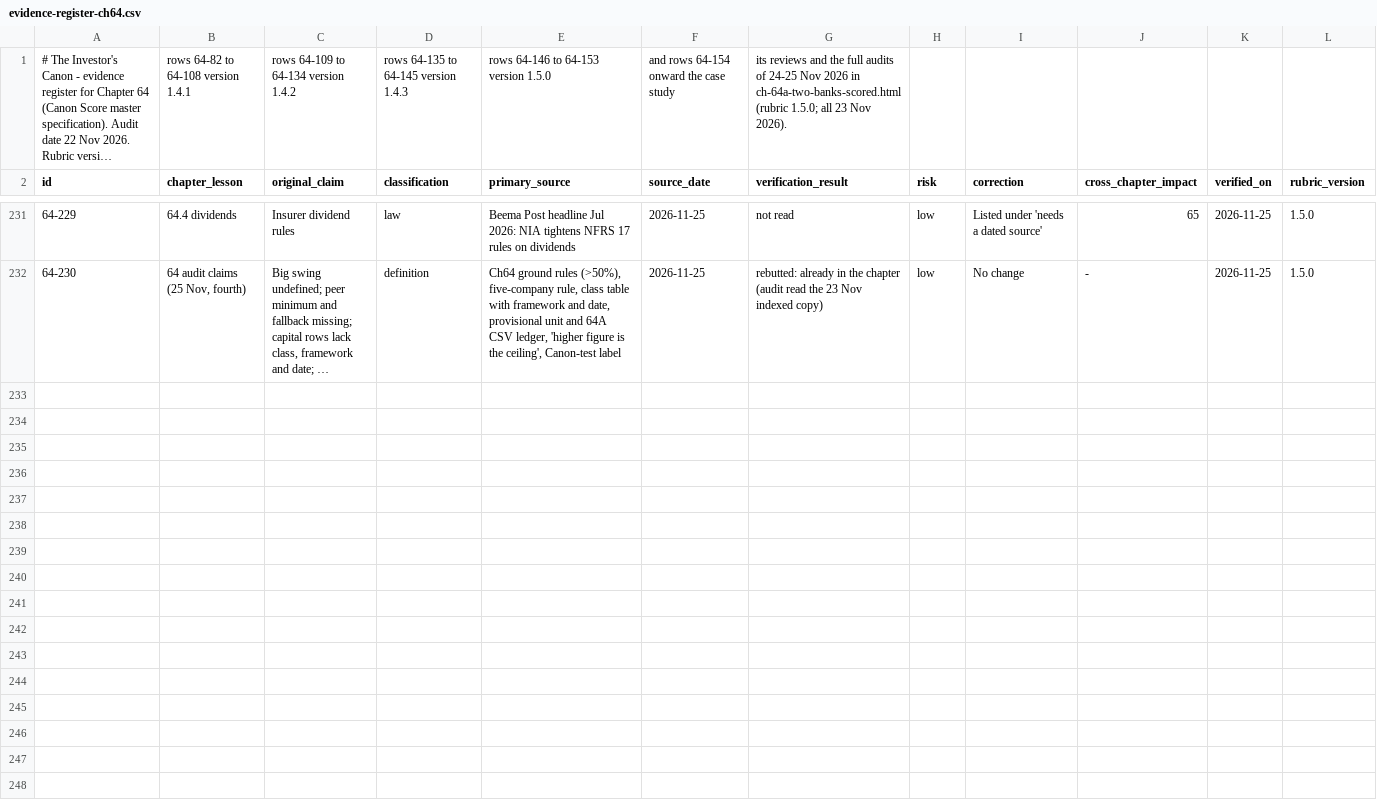
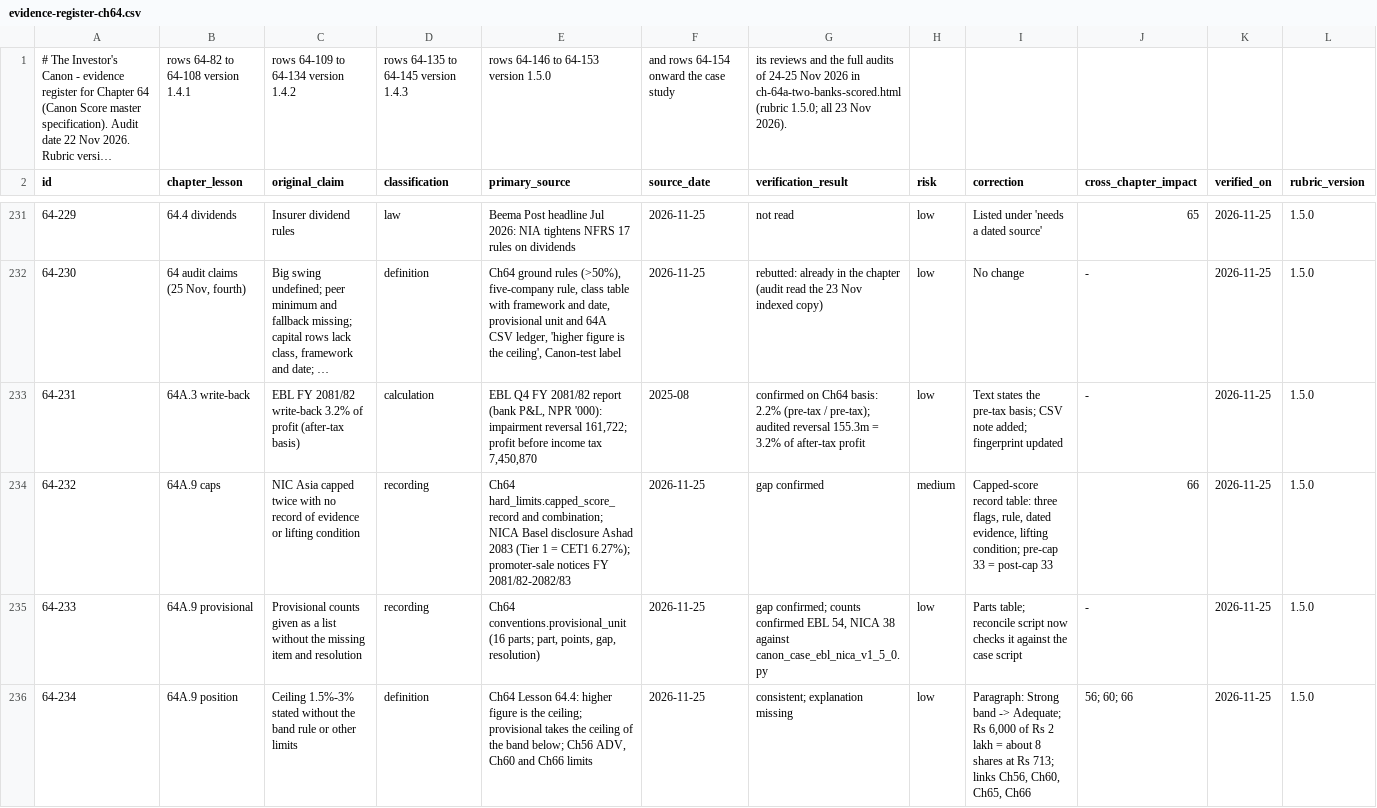
Before and after one commit to Santoshkumaradhikari/santoshkumaradhikari.github.io, a CSV file: investors-canon/data/evidence-register-ch64.csv, drawn as a sheet; only a part is shown, gaps mark what is left out; long unchanged cells end in …; the diff covers the shown part only; the diff names each change by its address in the sheet, - before the commit and + after, or states it on an @@ line.

```diff
--- a/investors-canon/data/evidence-register-ch64.csv
+++ b/investors-canon/data/evidence-register-ch64.csv
+row 233: 64-231 | 64A.3 write-back | EBL FY 2081/82 write-back 3.2% of profit (after-tax basis) | calculation | EBL Q4 FY 2081/82 report (bank P&L, NPR '000): impairment reversal 161,722; profit before income tax 7,450,870 | 2025-08 | confirmed on Ch64 basis: 2.2% (pre-tax / pre-tax); audited reversal 155.3m = 3.2% of after-tax profit | low | Text states the pre-tax basis; CSV note added; fingerprint updated | - | 2026-11-25 | 1.5.0
+row 234: 64-232 | 64A.9 caps | NIC Asia capped twice with no record of evidence or lifting condition | recording | Ch64 hard_limits.capped_score_record and combination; NICA Basel disclosure Ashad 2083 (Tier 1 = CET1 6.27%); promoter-sale notices FY 2081/82-2082/83 | 2026-11-25 | gap confirmed | medium | Capped-score record table: three flags, rule, dated evidence, lifting condition; pre-cap 33 = post-cap 33 | 66 | 2026-11-25 | 1.5.0
+row 235: 64-233 | 64A.9 provisional | Provisional counts given as a list without the missing item and resolution | recording | Ch64 conventions.provisional_unit (16 parts; part, points, gap, resolution) | 2026-11-25 | gap confirmed; counts confirmed EBL 54, NICA 38 against canon_case_ebl_nica_v1_5_0.py | low | Parts table; reconcile script now checks it against the case script | - | 2026-11-25 | 1.5.0
+row 236: 64-234 | 64A.9 position | Ceiling 1.5%-3% stated without the band rule or other limits | definition | Ch64 Lesson 64.4: higher figure is the ceiling; provisional takes the ceiling of the band below; Ch56 ADV, Ch60 and Ch66 limits | 2026-11-25 | consistent; explanation missing | low | Paragraph: Strong band -> Adequate; Rs 6,000 of Rs 2 lakh = about 8 shares at Rs 713; links Ch56, Ch60, Ch65, Ch66 | 56; 60; 66 | 2026-11-25 | 1.5.0
```
Also changed, not shown: 4 added rows elsewhere in this file, investors-canon/data/canon-case-ebl-nica-v1.5.0.csv, 4 other files.
